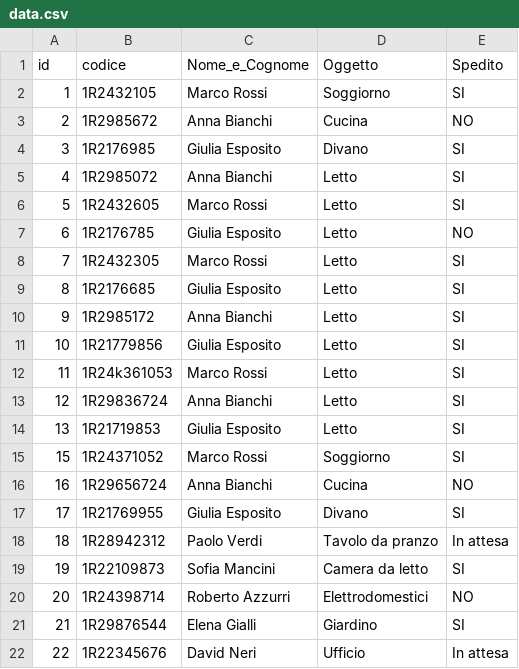
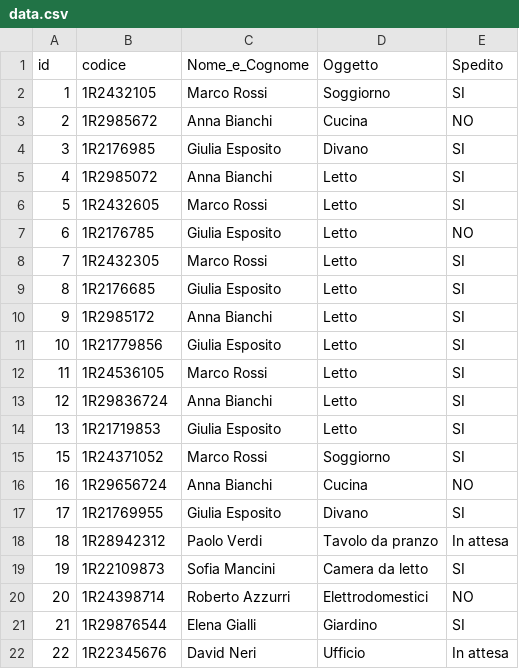
Before and after one commit to Alessio-Olivieri/chatbot, a CSV file: data/data.csv, drawn as a sheet.

Commit message:
data

```diff
--- a/data/data.csv
+++ b/data/data.csv
@@ -11,3 +11,3 @@ id,codice, Nome_e_Cognome, Oggetto, Spedito
 10,1R21779856, Giulia Esposito,Letto,SI
-11,1R24k361053, Marco Rossi,Letto,SI
+11,1R24536105, Marco Rossi,Letto,SI
 12,1R29836724, Anna Bianchi,Letto,SI
```
